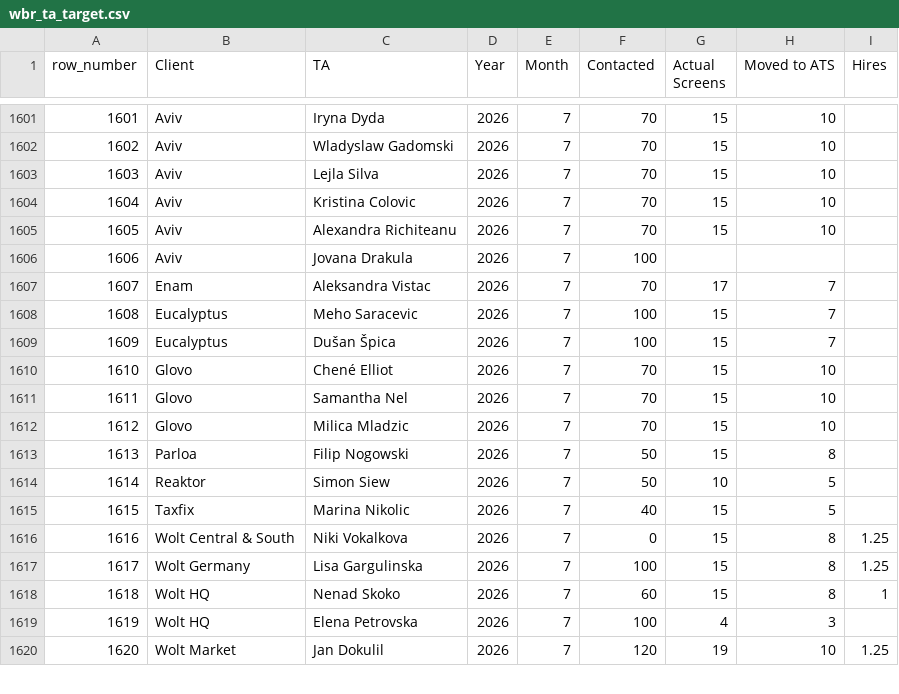
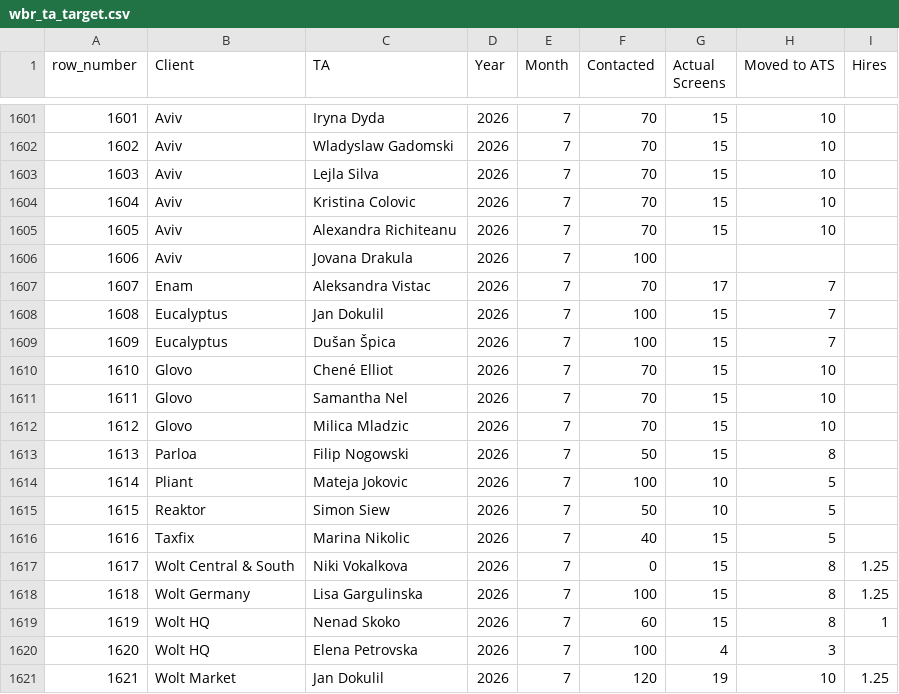
Before and after one commit to bark8922/tribe-recruiting, a CSV file: wbr_static/wbr_ta_target.csv, drawn as a sheet; only a part is shown, gaps mark what is left out; addresses are those after the commit; the diff names each change by its address in the sheet, - before the commit and + after, or states it on an @@ line.

Commit message:
chore: sync TA Target 2026-07-27

```diff
--- a/wbr_static/wbr_ta_target.csv
+++ b/wbr_static/wbr_ta_target.csv
-C1608 (TA): Meho Saracevic
+C1608 (TA): Jan Dokulil
+row 1614: 1614 | Pliant | Mateja Jokovic | 2026 | 7 | 100 | 10 | 5
@@ column A (row_number) renumbered from row 1615 down @@
```
